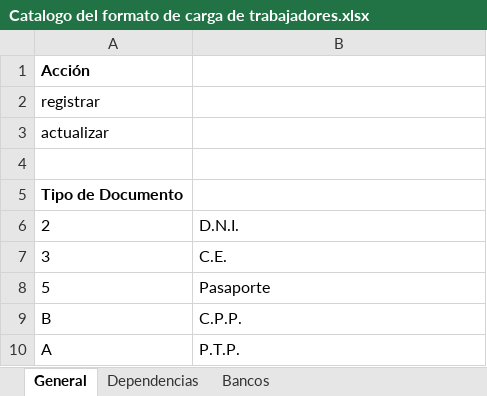
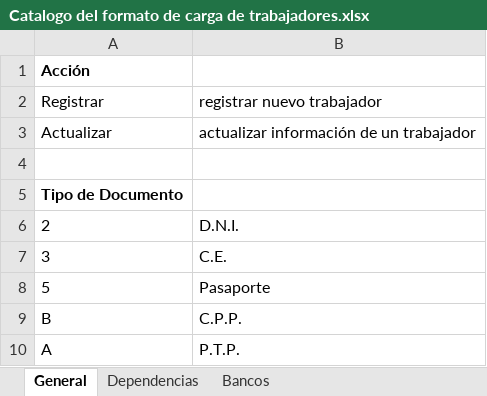
Before and after one commit to Warry-Gamarra/00078-DWeb_GestionPlanillas, an Excel workbook: src/app/00078-GestionPlanillas/WebApp/Assets/application/formatos/Catalogo del formato de carga de trabajadores.xlsx, sheet General, drawn as a sheet; only a part is shown; values as stored, in another font and other column widths than the file's, no borders; removed rows and columns are numbered as before the commit, all else as after; the diff names each change by its address in the sheet, - before the commit and + after, or states it on an @@ line.

Commit message:
actualización manual y formatos

```diff
--- a/src/app/00078-GestionPlanillas/WebApp/Assets/application/formatos/Catalogo del formato de carga de trabajadores.xlsx (sheet General)
+++ b/src/app/00078-GestionPlanillas/WebApp/Assets/application/formatos/Catalogo del formato de carga de trabajadores.xlsx (sheet General)
-row 2: registrar
-row 3: actualizar
+row 2: Registrar | registrar nuevo trabajador
+row 3: Actualizar | actualizar información de un trabajador
```
Also changed, not shown: 1 other file.
